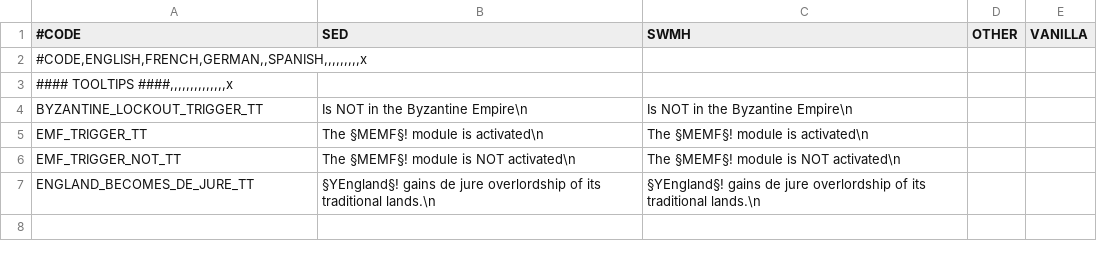
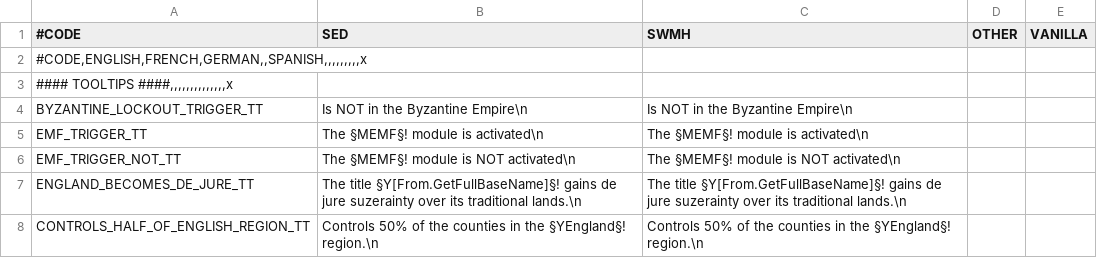
Before and after one commit to escalonn/sed2, a CSV file: templates/SED2/localisation/1_swmh_text.csv, drawn as a sheet; the diff names each change by its address in the sheet, - before the commit and + after, or states it on an @@ line.

```diff
--- a/templates/SED2/localisation/1_swmh_text.csv
+++ b/templates/SED2/localisation/1_swmh_text.csv
-B7 (SED): §YEngland§! gains de jure overlordship of its traditional…
+B7 (SED): The title §Y[From.GetFullBaseName]§! gains de jure suzerainty over its traditional…
-C7 (SWMH): §YEngland§! gains de jure overlordship of its traditional…
+C7 (SWMH): The title §Y[From.GetFullBaseName]§! gains de jure suzerainty over its traditional…
+row 8: CONTROLS_HALF_OF_ENGLISH_REGION_TT | Controls 50% of the counties in the §YEngland§! region.\n | Controls 50% of the counties in the §YEngland§! region.\n
```
Also changed, not shown: build/SED2/localisation/1_swmh_text.csv, build/SED2/localisation/A_SWMHcounties.csv, 13 other files.
